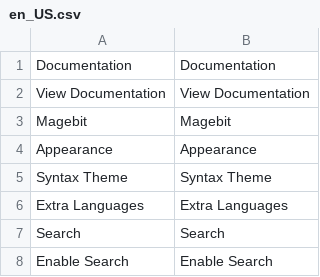
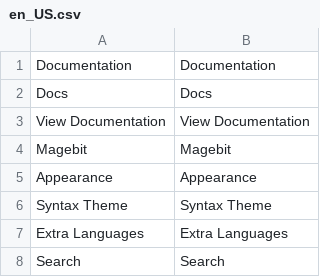
Before and after one commit to magebitcom/magento2-documentation-module, a CSV file: i18n/en_US.csv, drawn as a sheet; only a part is shown; the shorter side is filled out with more unchanged rows; the diff names each change by its address in the sheet, - before the commit and + after, or states it on an @@ line.

```diff
--- a/i18n/en_US.csv
+++ b/i18n/en_US.csv
+row 2: Docs | Docs
```
Also changed, not shown: 3 other files.
